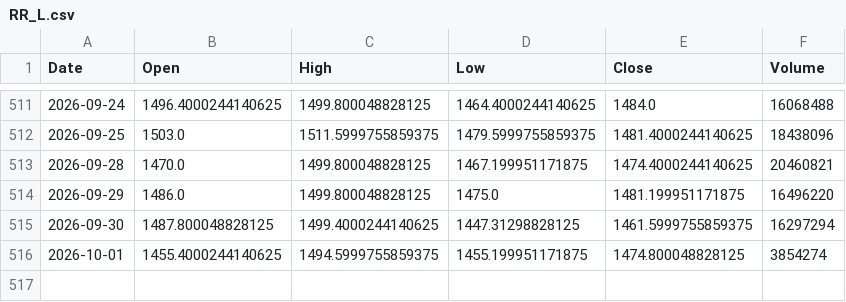
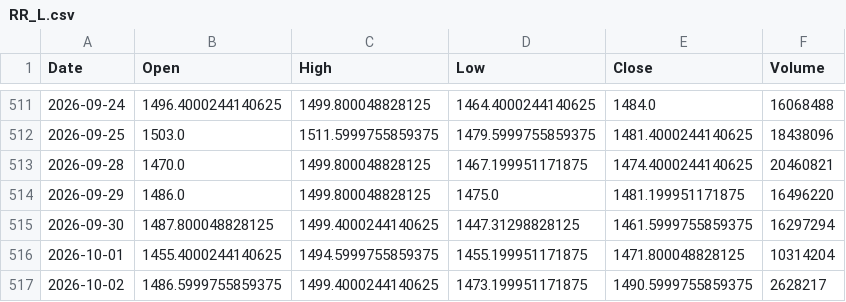
Before and after one commit to akastudiogdrive-droid/coin, a CSV file: data/prices/RR_L.csv, drawn as a sheet; only a part is shown, gaps mark what is left out.

```diff
--- a/data/prices/RR_L.csv
+++ b/data/prices/RR_L.csv
@@ -515,2 +515,3 @@ Date,Open,High,Low,Close,Volume
 2026-09-30,1487.800048828125,1499.4000244140625,1447.31298828125,1461.5999755859375,16297294
-2026-10-01,1455.4000244140625,1494.5999755859375,1455.199951171875,1474.800048828125,3854274
+2026-10-01,1455.4000244140625,1494.5999755859375,1455.199951171875,1471.800048828125,10314204
+2026-10-02,1486.5999755859375,1499.4000244140625,1473.199951171875,1490.5999755859375,2628217
```
Also changed, not shown: data/prices/SI_F.csv, data/prices/SOL_USD.csv, 41 other files.
